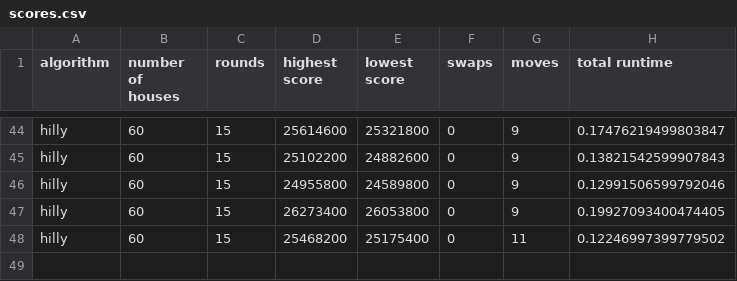
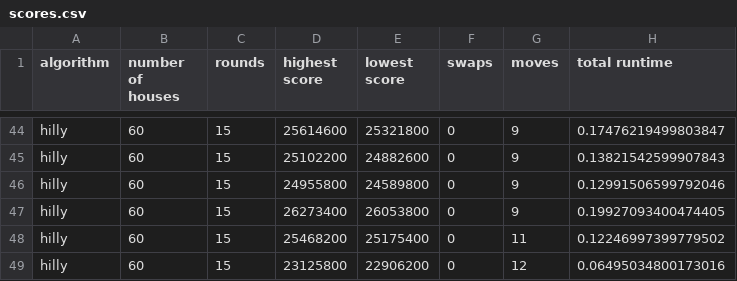
Before and after one commit to baskatsma/Amstelhaege, a CSV file: code/scores.csv, drawn as a sheet; only a part is shown, gaps mark what is left out.

Commit message:
re-new scores

```diff
--- a/code/scores.csv
+++ b/code/scores.csv
@@ -48 +48,2 @@ hilly,60,15,26273400,26053800,0,9,0.19927093400474405
 hilly,60,15,25468200,25175400,0,11,0.12246997399779502
+hilly,60,15,23125800,22906200,0,12,0.06495034800173016
```
